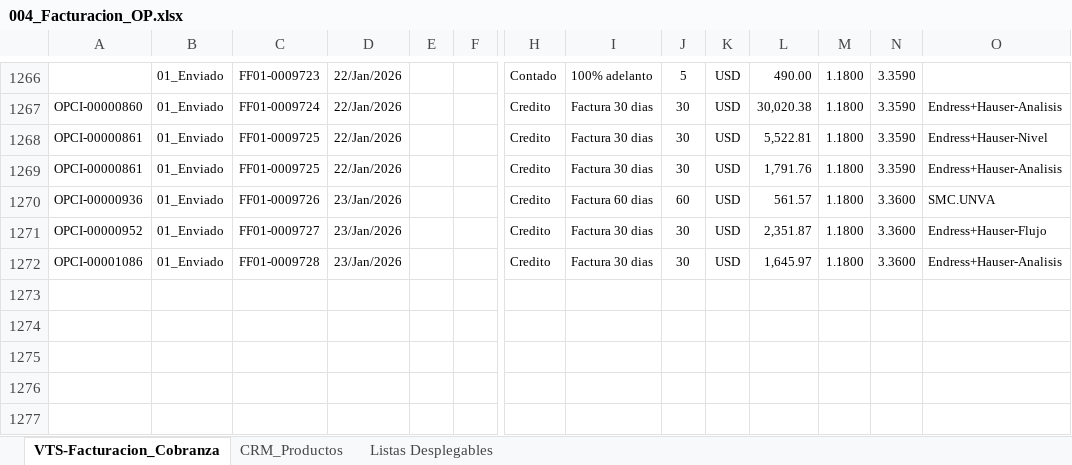
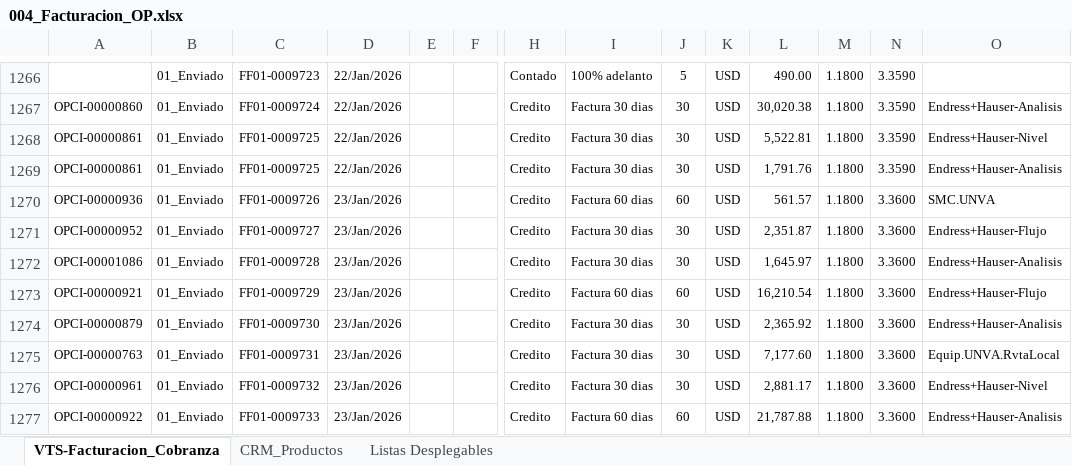
Before and after one commit to carlos123ordaz/comisiones-api, an Excel workbook: descargas/004_Facturacion_OP.xlsx, sheet VTS-Facturacion_Cobranza, drawn as a sheet; only a part is shown, gaps mark what is left out; values as stored, in another font and other column widths than the file's, no borders; conditional formats and table styles not drawn; rows hold the shown columns only; the diff names each change by its address in the sheet, - before the commit and + after, or states it on an @@ line.

```diff
--- a/descargas/004_Facturacion_OP.xlsx (sheet VTS-Facturacion_Cobranza)
+++ b/descargas/004_Facturacion_OP.xlsx (sheet VTS-Facturacion_Cobranza)
+row 1273: OPCI-00000921 | 01_Enviado | FF01-0009729 | 23/Jan/2026 |  |  | Credito | Factura 60 dias | 60 | USD | 16,210.54 | 1.1800 | 3.3600 | Endress+Hauser-Flujo
+row 1274: OPCI-00000879 | 01_Enviado | FF01-0009730 | 23/Jan/2026 |  |  | Credito | Factura 30 dias | 30 | USD | 2,365.92 | 1.1800 | 3.3600 | Endress+Hauser-Analisis
+row 1275: OPCI-00000763 | 01_Enviado | FF01-0009731 | 23/Jan/2026 |  |  | Credito | Factura 30 dias | 30 | USD | 7,177.60 | 1.1800 | 3.3600 | Equip.UNVA.RvtaLocal
+row 1276: OPCI-00000961 | 01_Enviado | FF01-0009732 | 23/Jan/2026 |  |  | Credito | Factura 30 dias | 30 | USD | 2,881.17 | 1.1800 | 3.3600 | Endress+Hauser-Nivel
+row 1277: OPCI-00000922 | 01_Enviado | FF01-0009733 | 23/Jan/2026 |  |  | Credito | Factura 60 dias | 60 | USD | 21,787.88 | 1.1800 | 3.3600 | Endress+Hauser-Analisis
```
Also changed, not shown: reporte.xlsx, 3 other files.
